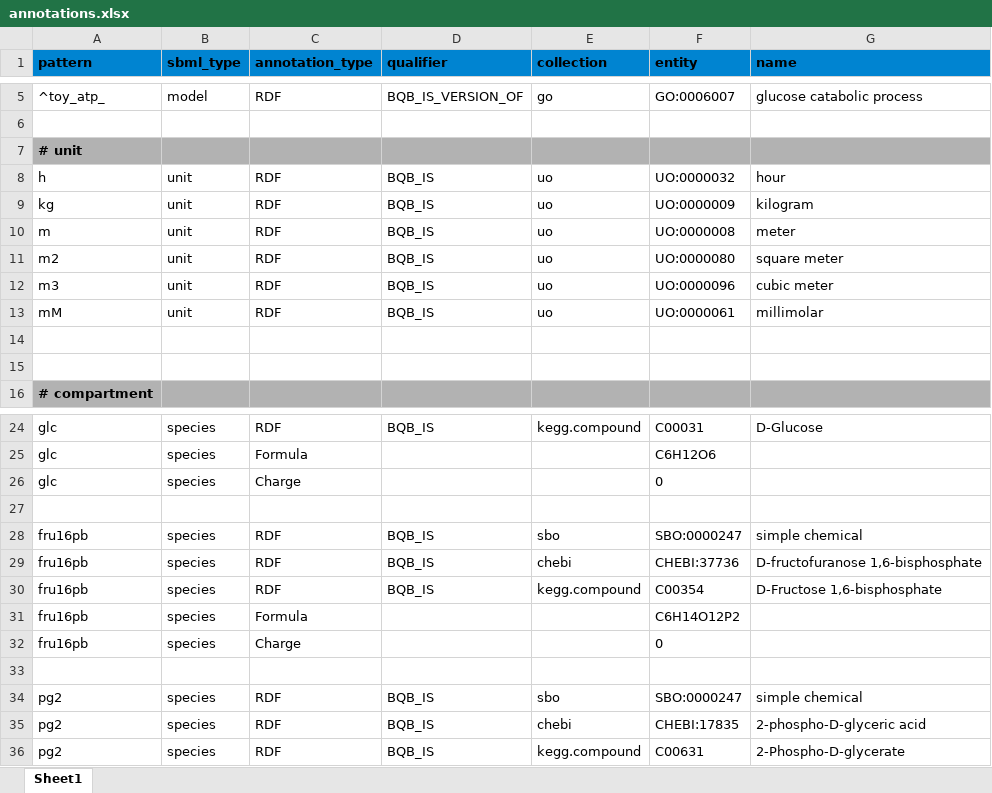
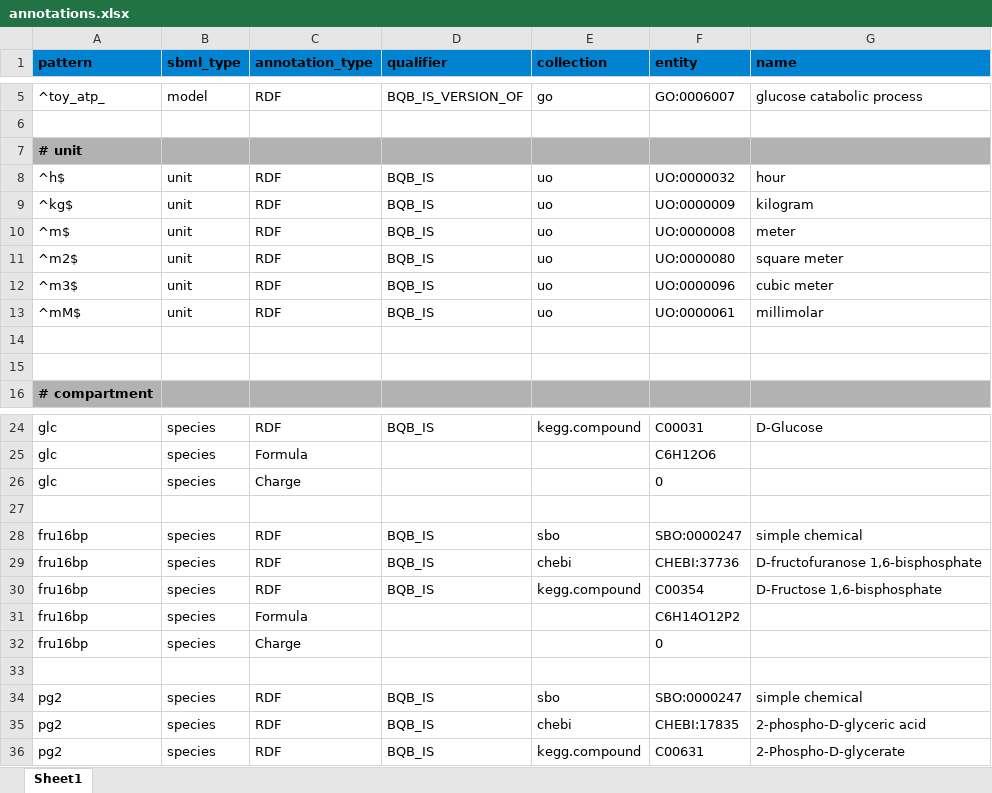
Before and after one commit to matthiaskoenig/sbmlutils, an Excel workbook: sbmlutils/dfba/toy_atp/annotations.xlsx, sheet Sheet1, drawn as a sheet; only a part is shown, gaps mark what is left out; values as stored, in another font and other column widths than the file's, no borders; the diff names each change by its address in the sheet, - before the commit and + after, or states it on an @@ line.

Commit message:
working on annotation of models

```diff
--- a/sbmlutils/dfba/toy_atp/annotations.xlsx (sheet Sheet1)
+++ b/sbmlutils/dfba/toy_atp/annotations.xlsx (sheet Sheet1)
-A8 (pattern): h
+A8 (pattern): ^h$
-A9 (pattern): kg
+A9 (pattern): ^kg$
-A10 (pattern): m
+A10 (pattern): ^m$
-A11 (pattern): m2
+A11 (pattern): ^m2$
-A12 (pattern): m3
+A12 (pattern): ^m3$
-A13 (pattern): mM
+A13 (pattern): ^mM$
-A28:A32 (pattern): fru16pb
+A28:A32 (pattern): fru16bp
```
Also changed, not shown: 14 other files.
